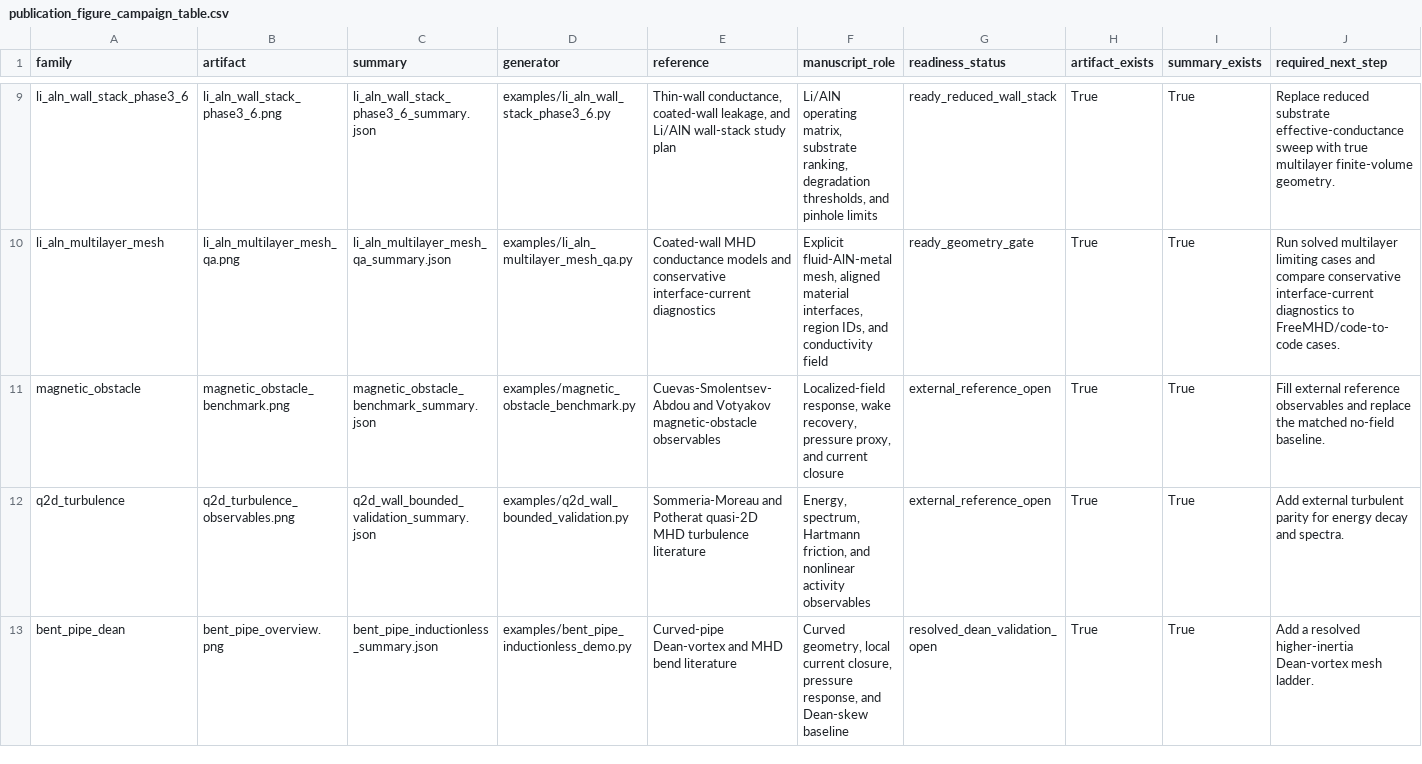
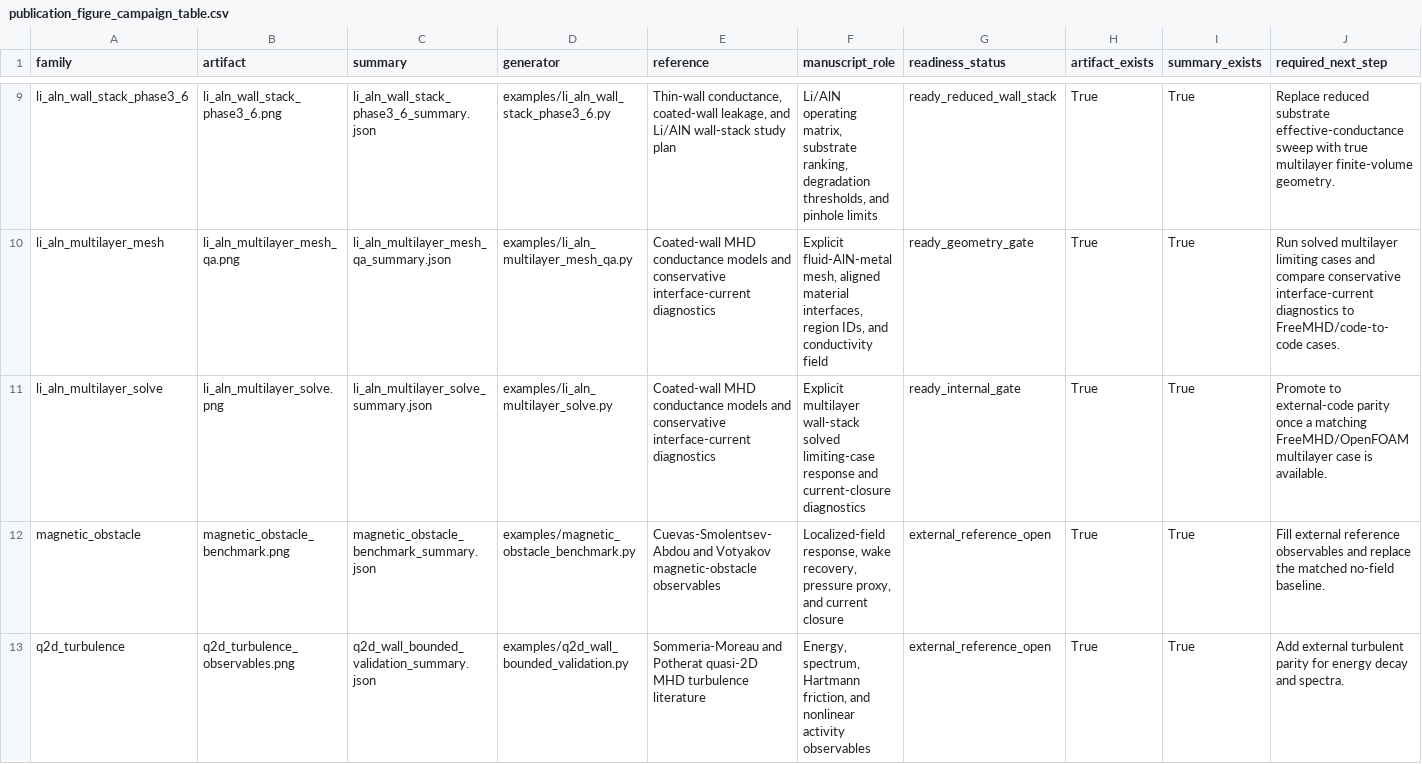
Before and after one commit to uwplasma/LMX, a CSV file: docs/_static/generated/publication_figure_campaign_table.csv, drawn as a sheet; only a part is shown, gaps mark what is left out; the shorter side is filled out with more unchanged rows; rows hold the shown columns only; the diff names each change by its address in the sheet, - before the commit and + after, or states it on an @@ line.

Commit message:
Add solved Li AlN multilayer wall gate

```diff
--- a/docs/_static/generated/publication_figure_campaign_table.csv
+++ b/docs/_static/generated/publication_figure_campaign_table.csv
+row 11: li_aln_multilayer_solve | li_aln_multilayer_solve.png | li_aln_multilayer_solve_summary.json | examples/li_aln_multilayer_solve.py | Coated-wall MHD conductance models and conservative interface-current diagnostics | Explicit multilayer wall-stack solved limiting-case response and current-closure diagnostics | ready_internal_gate | True | True | Promote to external-code parity once a matching FreeMHD/OpenFOAM multilayer case is available.
```
Also changed, not shown: 21 other files.
